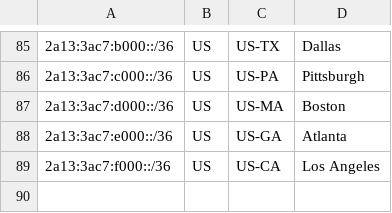
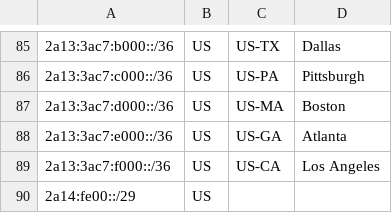
Before and after one commit to werw01f/geofeed, a CSV file: geofeed.csv, drawn as a sheet; only a part is shown, gaps mark what is left out.

Commit message:
Update geofeed.csv main and remove ishtar3 file

```diff
--- a/geofeed.csv
+++ b/geofeed.csv
@@ -89 +89,2 @@
 2a13:3ac7:f000::/36,US,US-CA,Los Angeles,
+2a14:fe00::/29,US,,,
```
Also changed, not shown: 1 other file.
